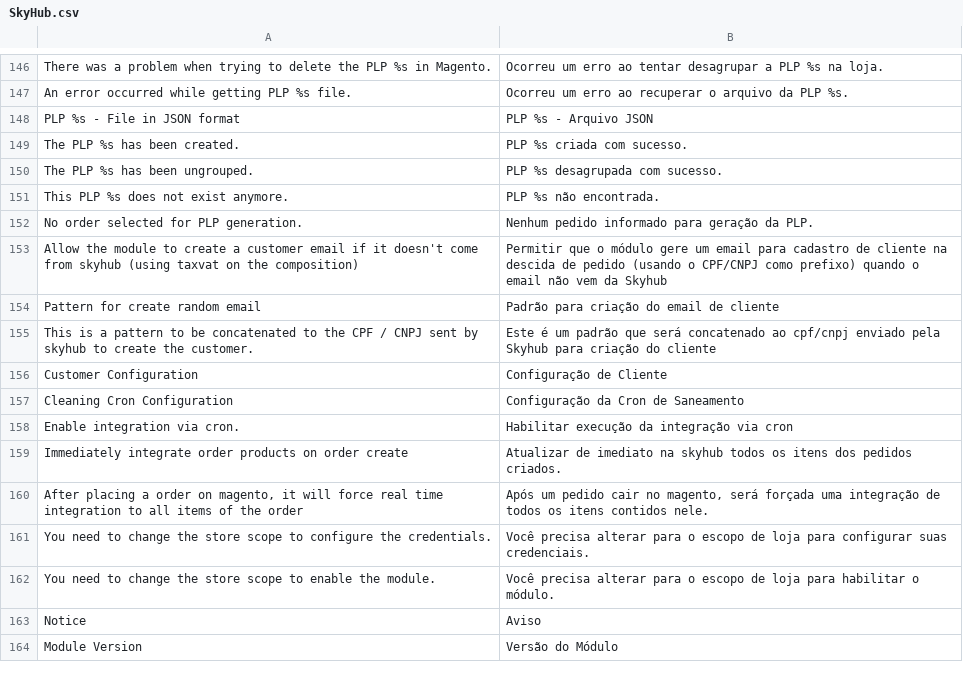
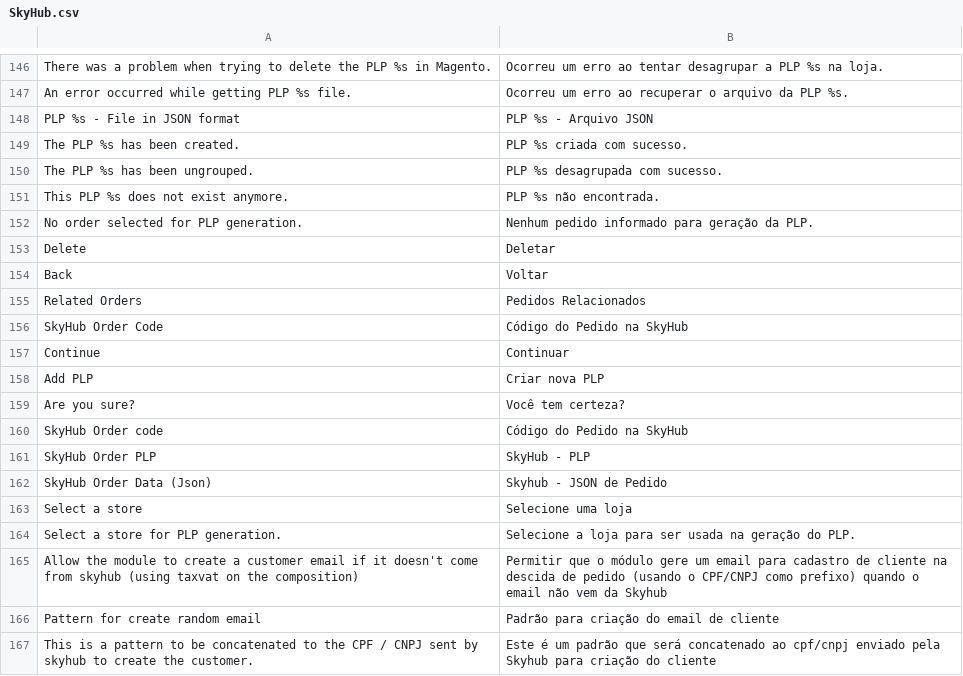
Before and after one commit to bittools/skyhub-magento1, a CSV file: src/app/locale/pt_BR/BSeller/SkyHub.csv, drawn as a sheet; only a part is shown, gaps mark what is left out; the shorter side is filled out with more unchanged rows.

Commit message:
ISKY-63 - Final adjustments: translations and little fixes

```diff
--- a/src/app/locale/pt_BR/BSeller/SkyHub.csv
+++ b/src/app/locale/pt_BR/BSeller/SkyHub.csv
@@ -152,2 +152,14 @@
 "No order selected for PLP generation.","Nenhum pedido informado para geração da PLP."
+"Delete","Deletar"
+"Back","Voltar"
+"Related Orders","Pedidos Relacionados"
+"SkyHub Order Code","Código do Pedido na SkyHub"
+"Continue","Continuar"
+"Add PLP","Criar nova PLP"
+"Are you sure?","Você tem certeza?"
+"SkyHub Order code","Código do Pedido na SkyHub"
+"SkyHub Order PLP","SkyHub - PLP"
+"SkyHub Order Data (Json)","Skyhub - JSON de Pedido"
+"Select a store","Selecione uma loja"
+"Select a store for PLP generation.","Selecione a loja para ser usada na geração do PLP."
 "Allow the module to create a customer email if it doesn't come from skyhub (using taxvat on the composition)","Permitir que o módulo gere um email para cadastro de cliente na descida de pedido (usando o CPF/CNPJ como prefixo) quando o email não vem da Skyhub"
```
Also changed, not shown: 7 other files.
